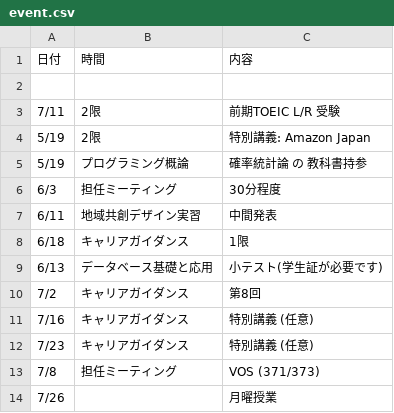
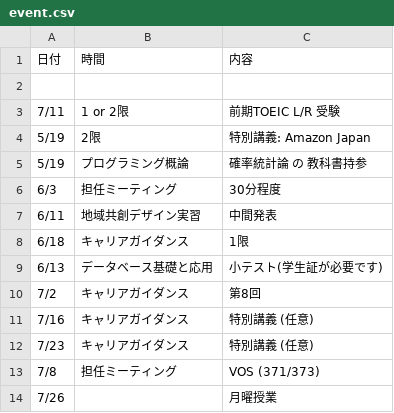
Before and after one commit to Phi110/f-management-system, a CSV file: csv/event.csv, drawn as a sheet.

Commit message:
Add files via upload

```diff
--- a/csv/event.csv
+++ b/csv/event.csv
@@ -2,3 +2,3 @@
 
-7/11,2限,前期TOEIC L/R 受験
+7/11,1 or 2限,前期TOEIC L/R 受験
 5/19,2限,特別講義: Amazon Japan
```
